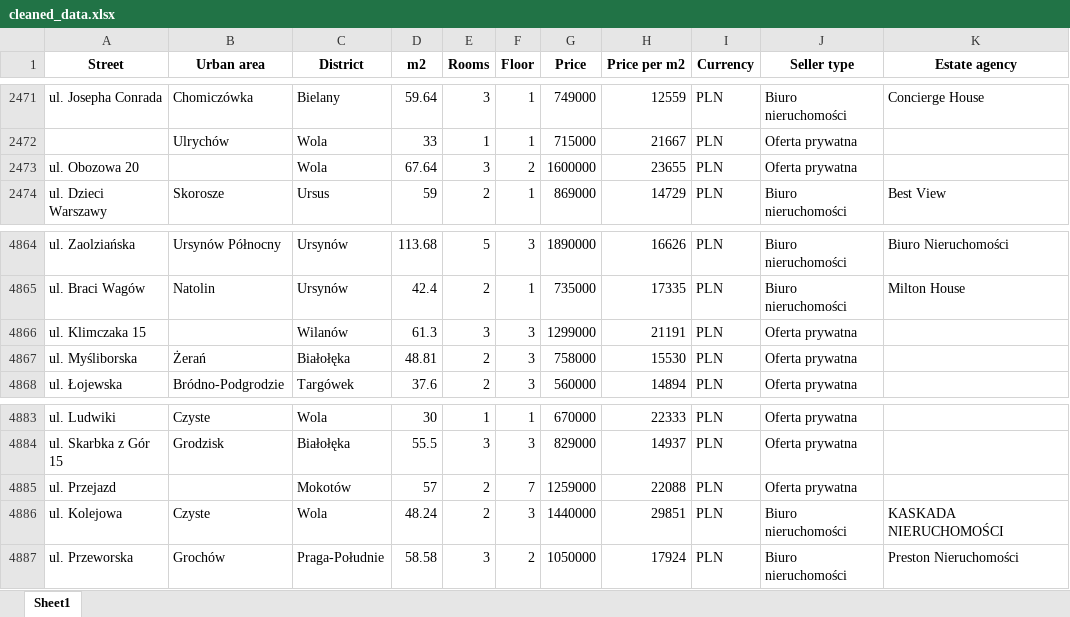
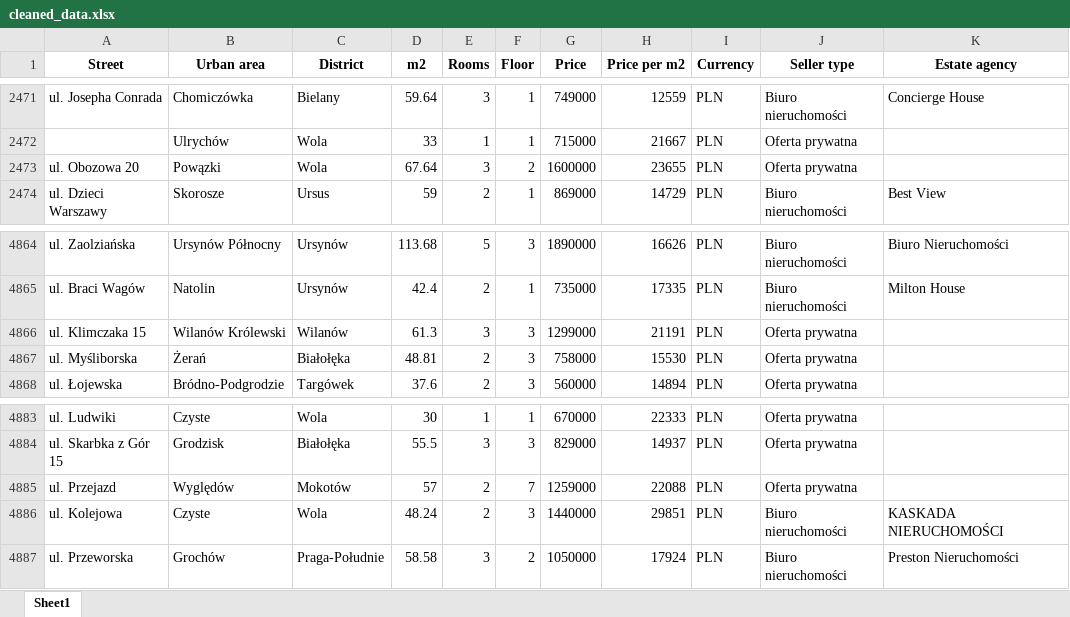
Before and after one commit to sylwusika7223/PAD---projekt, an Excel workbook: cleaned_data.xlsx, sheet Sheet1, drawn as a sheet; only a part is shown, gaps mark what is left out; values as stored, in another font and other column widths than the file's, no borders; the diff names each change by its address in the sheet, - before the commit and + after, or states it on an @@ line.

Commit message:
refactor: urban area nulls deleted

```diff
--- a/cleaned_data.xlsx (sheet Sheet1)
+++ b/cleaned_data.xlsx (sheet Sheet1)
-B2473 (Urban area): (empty)
+B2473 (Urban area): Powązki
-B4866 (Urban area): (empty)
+B4866 (Urban area): Wilanów Królewski
-B4885 (Urban area): (empty)
+B4885 (Urban area): Wyględów
```
